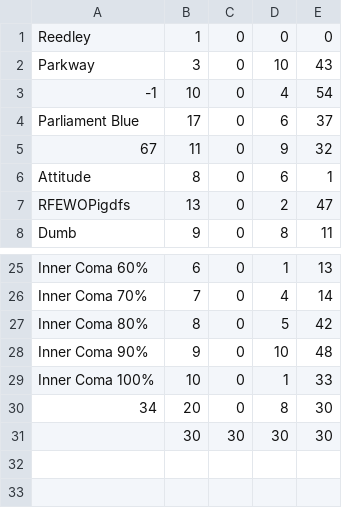
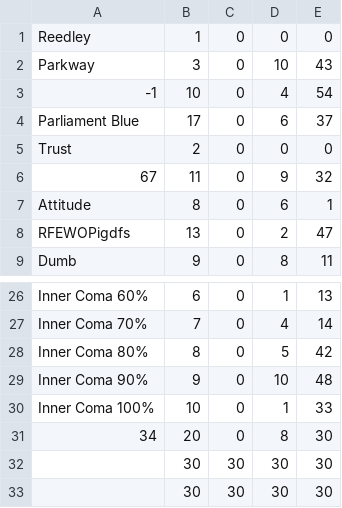
Before and after one commit to theloneneutrino/MusicLibrary, a CSV file: Library.csv, drawn as a sheet; only a part is shown, gaps mark what is left out.

```diff
--- a/Library.csv
+++ b/Library.csv
@@ -4,2 +4,3 @@ Parkway,3,0,10,43
 Parliament Blue,17,0,6,37
+Trust,2,0,0,0
 67,11,0,9,32
@@ -30,2 +31,3 @@ Inner Coma 100%,10,0,1,33
 34,20,0,8,30
+,30,30,30,30
 ,30,30,30,30
```
Also changed, not shown: 3 other files.
